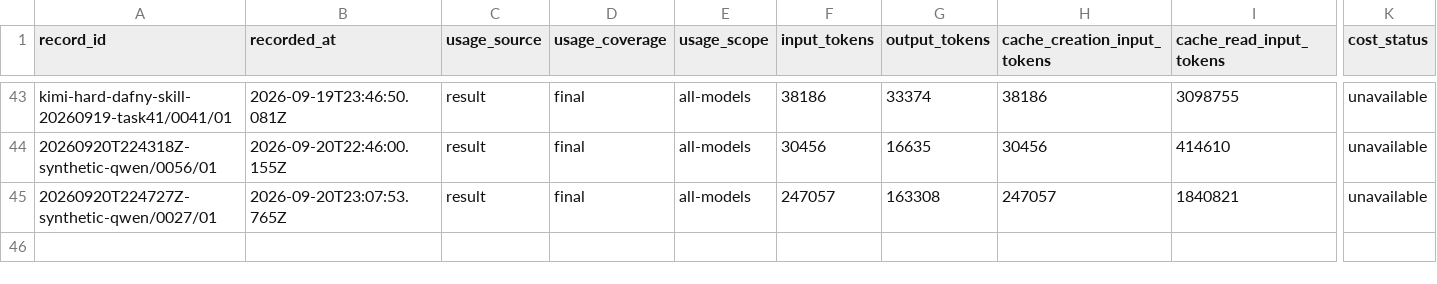
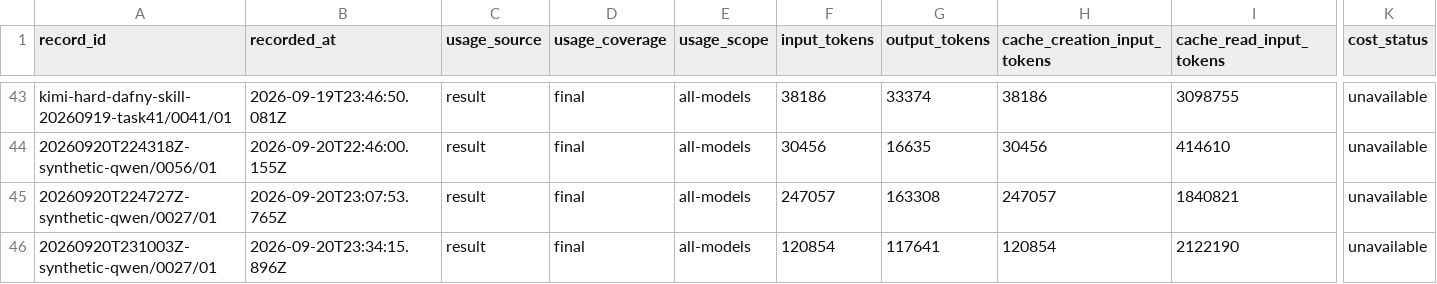
Before and after one commit to midspiral/lemmascript-dafny-benchmark-runs, a CSV file: records/usage.csv, drawn as a sheet; only a part is shown, gaps mark what is left out; rows hold the shown columns only; the diff names each change by its address in the sheet, - before the commit and + after, or states it on an @@ line.

```diff
--- a/records/usage.csv
+++ b/records/usage.csv
+row 46: 20260920T231003Z-synthetic-qwen/0027/01 | 2026-09-20T23:34:15.896Z | result | final | all-models | 120854 | 117641 | 120854 | 2122190 | unavailable
```
Also changed, not shown: records/trials.csv.
